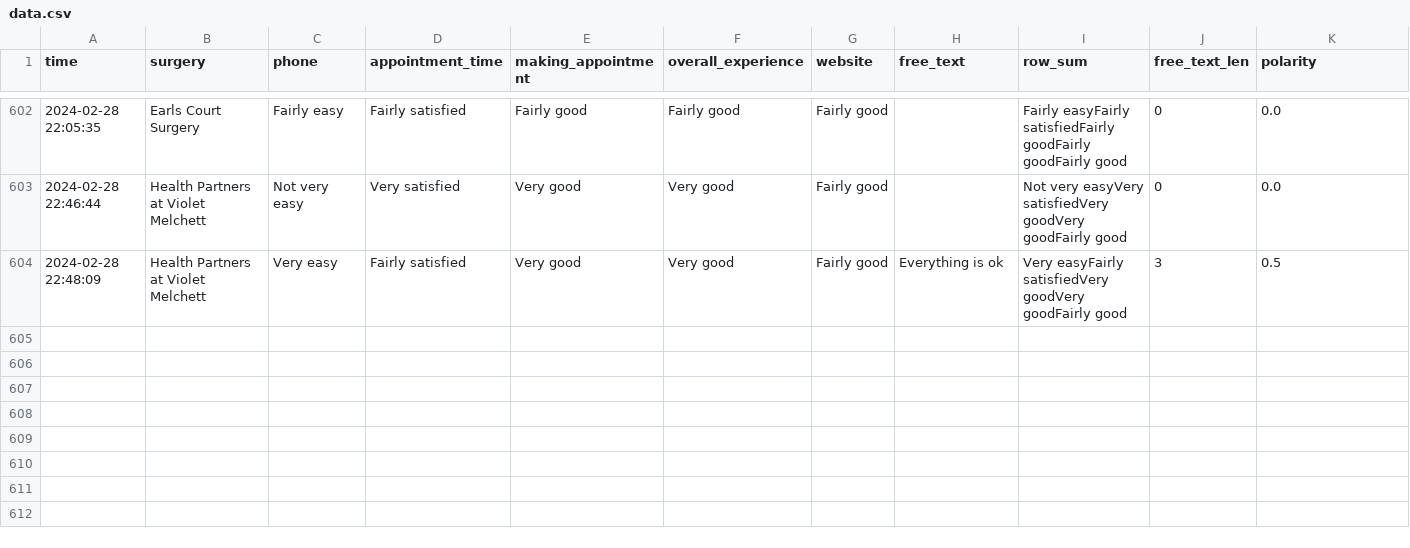
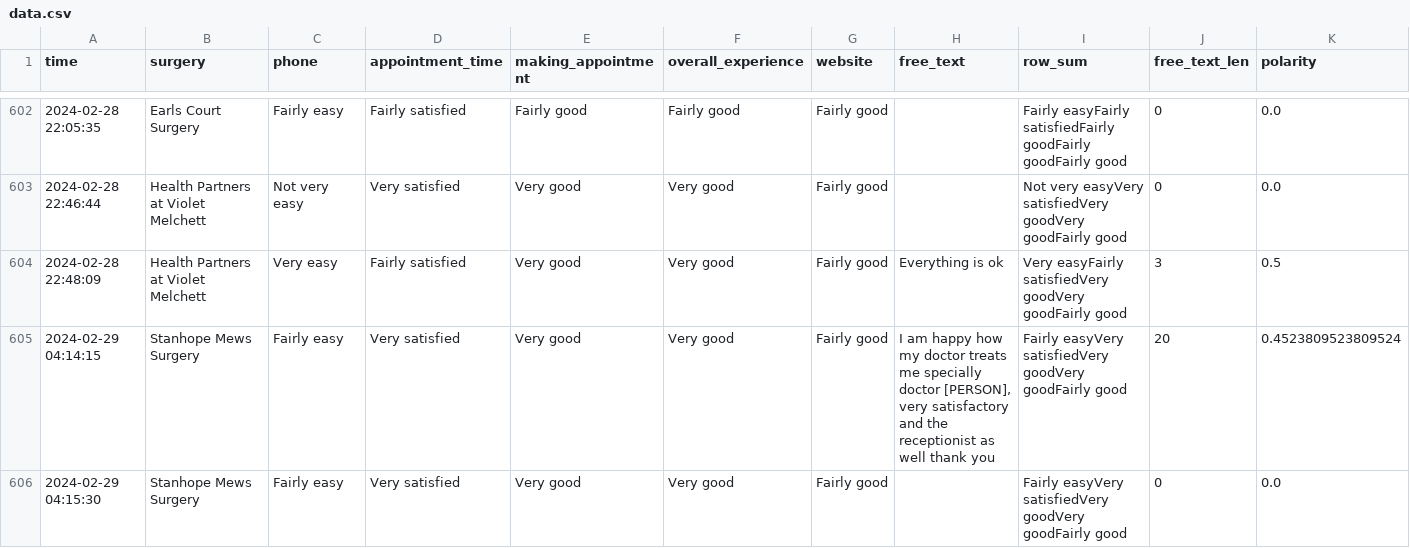
Before and after one commit to janduplessis883/gp-patient-survey, a CSV file: gp_patient_survey/data/data.csv, drawn as a sheet; only a part is shown, gaps mark what is left out; rows hold the shown columns only; the diff names each change by its address in the sheet, - before the commit and + after, or states it on an @@ line.

Commit message:
Automated commit via Python script - 2024-02-29 04:50

```diff
--- a/gp_patient_survey/data/data.csv
+++ b/gp_patient_survey/data/data.csv
+row 605: 2024-02-29 04:14:15 | Stanhope Mews Surgery | Fairly easy | Very satisfied | Very good | Very good | Fairly good | I am happy how my doctor treats me specially doctor [PERSON], very satisfactory and the receptionist as well thank you | Fairly easyVery satisfiedVery goodVery goodFairly good | 20 | 0.4523809523809524
+row 606: 2024-02-29 04:15:30 | Stanhope Mews Surgery | Fairly easy | Very satisfied | Very good | Very good | Fairly good |  | Fairly easyVery satisfiedVery goodVery goodFairly good | 0 | 0.0
```
